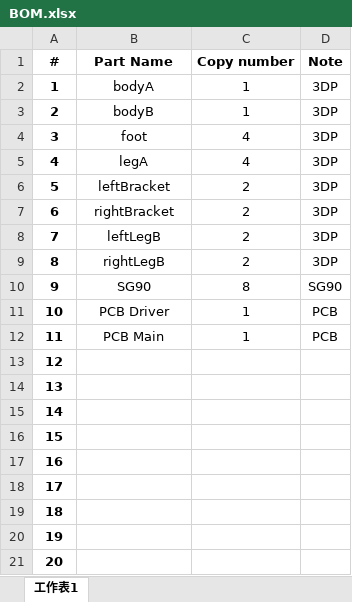
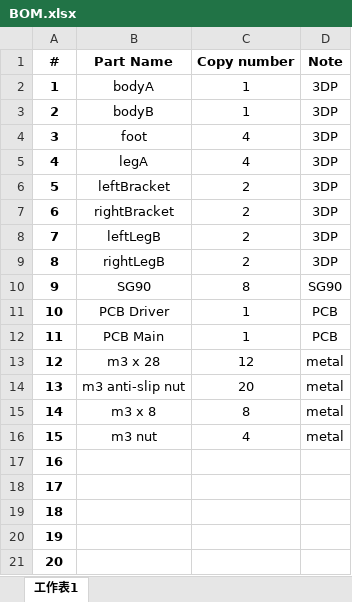
Before and after one commit to louisguan/Quadruped, an Excel workbook: BOM.xlsx, sheet 工作表1, drawn as a sheet; values as stored, in another font and other column widths than the file's, no borders; the diff names each change by its address in the sheet, - before the commit and + after, or states it on an @@ line.

Commit message:
Add files via upload

```diff
--- a/BOM.xlsx (sheet 工作表1)
+++ b/BOM.xlsx (sheet 工作表1)
-B13 (Part Name): (empty)
+B13 (Part Name): m3 x 28
-C13 (Copy number): (empty)
+C13 (Copy number): 12
-D13:D16 (Note): (empty)
+D13:D16 (Note): metal
-B14 (Part Name): (empty)
+B14 (Part Name): m3 anti-slip nut
-C14 (Copy number): (empty)
+C14 (Copy number): 20
-B15 (Part Name): (empty)
+B15 (Part Name): m3 x 8
-C15 (Copy number): (empty)
+C15 (Copy number): 8
-B16 (Part Name): (empty)
+B16 (Part Name): m3 nut
-C16 (Copy number): (empty)
+C16 (Copy number): 4
```
